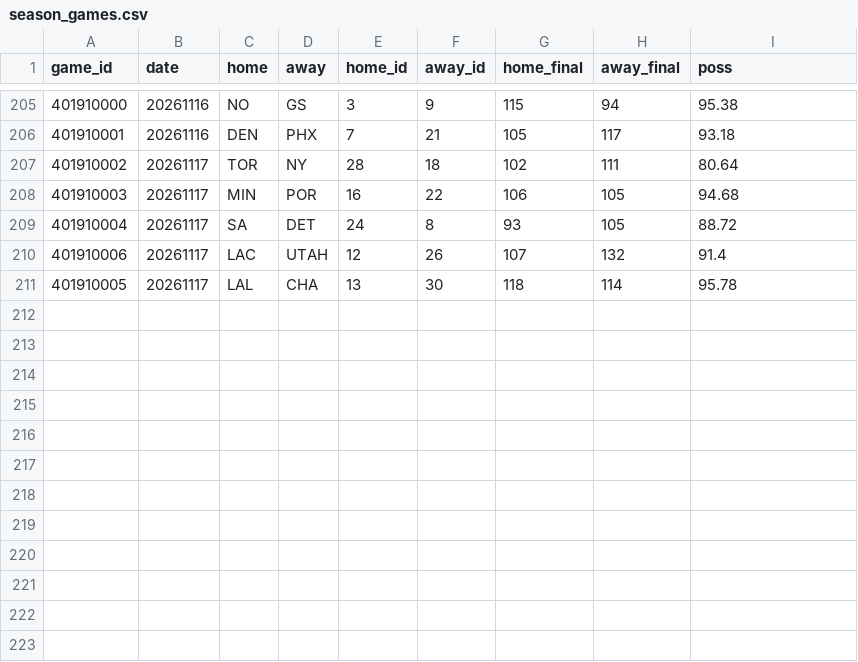
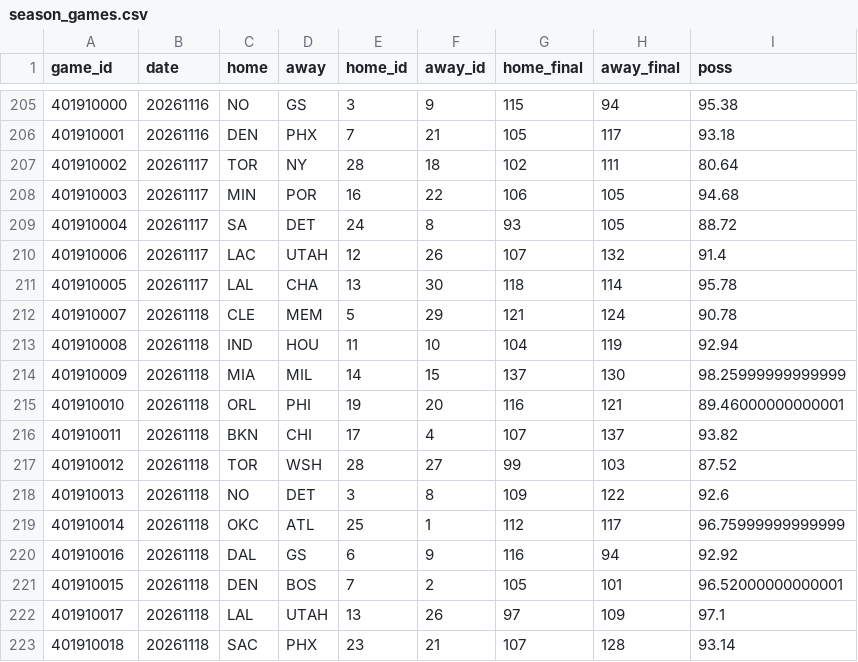
Before and after one commit to atharvmahajan1/atharvmahajan1.github.io, a CSV file: tracker/season_games.csv, drawn as a sheet; only a part is shown, gaps mark what is left out.

Commit message:
Tracker: update 2026-11-19

```diff
--- a/tracker/season_games.csv
+++ b/tracker/season_games.csv
@@ -211 +211,13 @@ game_id,date,home,away,home_id,away_id,home_final,away_final,poss
 401910005,20261117,LAL,CHA,13,30,118,114,95.78
+401910007,20261118,CLE,MEM,5,29,121,124,90.78
+401910008,20261118,IND,HOU,11,10,104,119,92.94
+401910009,20261118,MIA,MIL,14,15,137,130,98.25999999999999
+401910010,20261118,ORL,PHI,19,20,116,121,89.46000000000001
+401910011,20261118,BKN,CHI,17,4,107,137,93.82
+401910012,20261118,TOR,WSH,28,27,99,103,87.52
+401910013,20261118,NO,DET,3,8,109,122,92.6
+401910014,20261118,OKC,ATL,25,1,112,117,96.75999999999999
+401910016,20261118,DAL,GS,6,9,116,94,92.92
+401910015,20261118,DEN,BOS,7,2,105,101,96.52000000000001
+401910017,20261118,LAL,UTAH,13,26,97,109,97.1
+401910018,20261118,SAC,PHX,23,21,107,128,93.14
```
Also changed, not shown: 1 other file.
